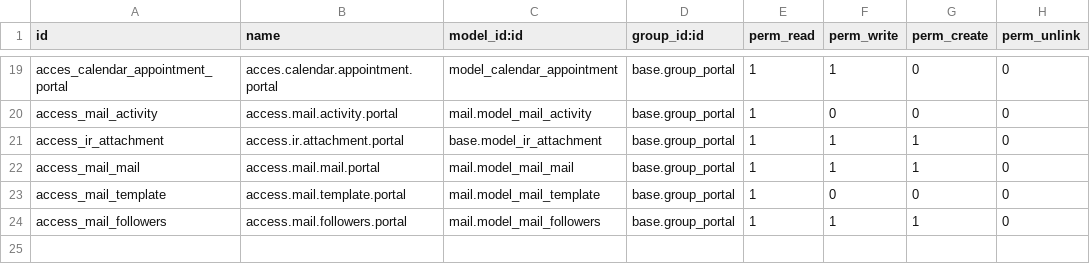
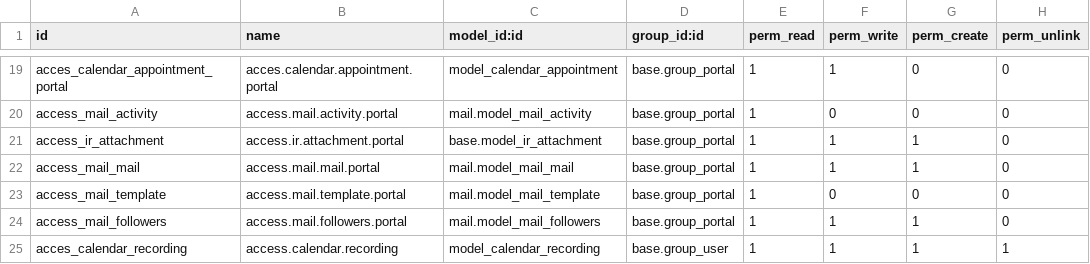
Before and after one commit to infotodoo/csj-odoo, a CSV file: calendar_csj/security/ir.model.access.csv, drawn as a sheet; only a part is shown, gaps mark what is left out; the diff names each change by its address in the sheet, - before the commit and + after, or states it on an @@ line.

```diff
--- a/calendar_csj/security/ir.model.access.csv
+++ b/calendar_csj/security/ir.model.access.csv
+row 25: acces_calendar_recording | access.calendar.recording | model_calendar_recording | base.group_user | 1 | 1 | 1 | 1
```
Also changed, not shown: 9 other files.
